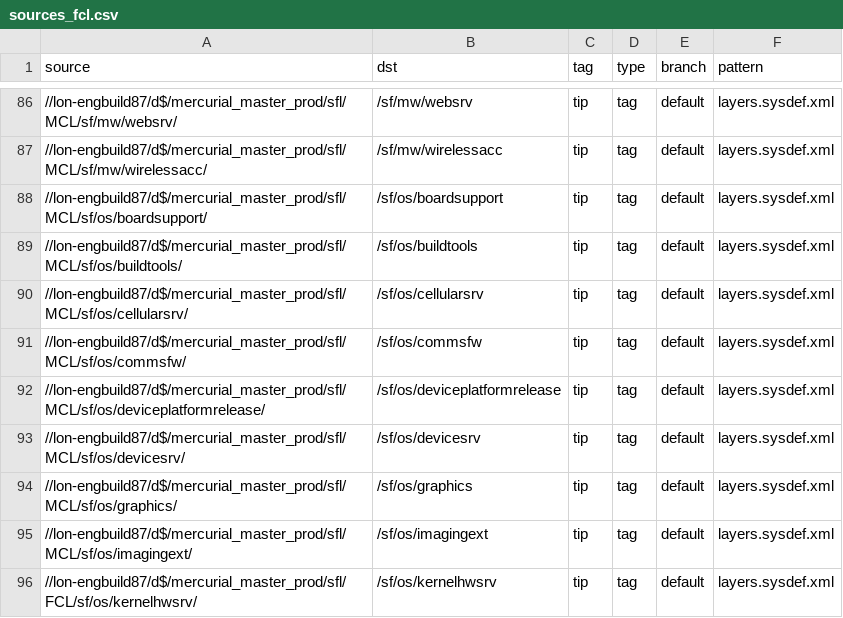
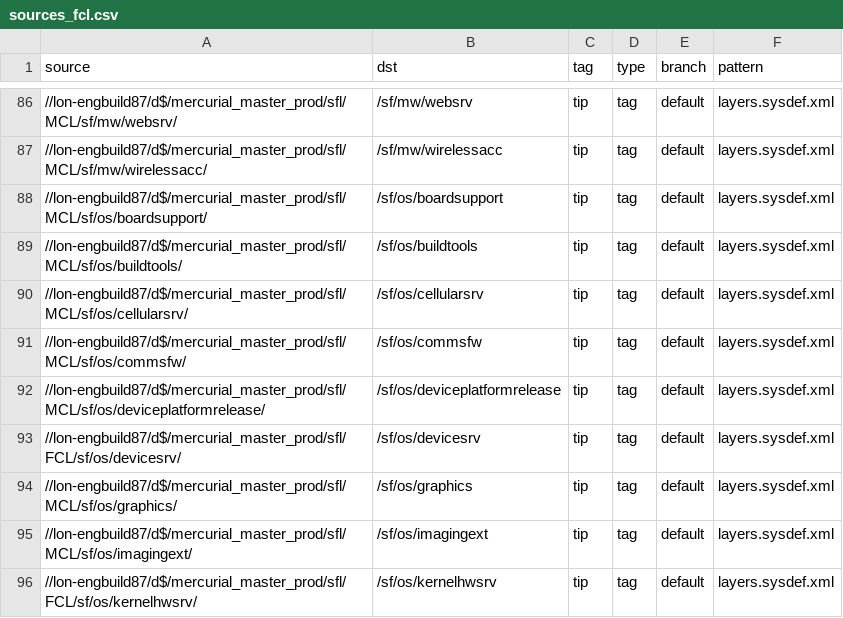
Before and after one commit to SymbianSource/oss.FCL.sftools.fbf.projects.platforms, a CSV file: clean/sources_fcl.csv, drawn as a sheet; only a part is shown, gaps mark what is left out.

Commit message:
Add sf/os/devicesrv to FCL

```diff
--- a/clean/sources_fcl.csv
+++ b/clean/sources_fcl.csv
@@ -92,3 +92,3 @@ source,dst,tag,type,branch,pattern
 //lon-engbuild87/d$/mercurial_master_prod/sfl/MCL/sf/os/deviceplatformrelease/,/sf/os/deviceplatformrelease,tip,tag,default,layers.sysdef.xml
-//lon-engbuild87/d$/mercurial_master_prod/sfl/MCL/sf/os/devicesrv/,/sf/os/devicesrv,tip,tag,default,layers.sysdef.xml
+//lon-engbuild87/d$/mercurial_master_prod/sfl/FCL/sf/os/devicesrv/,/sf/os/devicesrv,tip,tag,default,layers.sysdef.xml
 //lon-engbuild87/d$/mercurial_master_prod/sfl/MCL/sf/os/graphics/,/sf/os/graphics,tip,tag,default,layers.sysdef.xml
```
